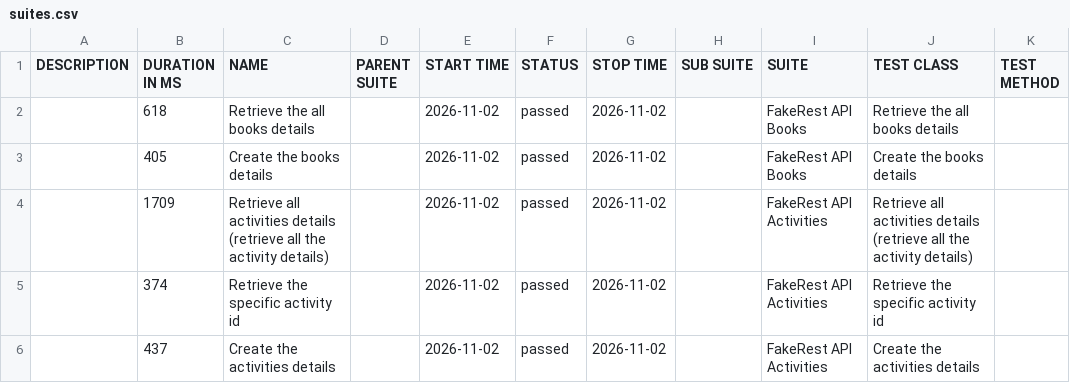
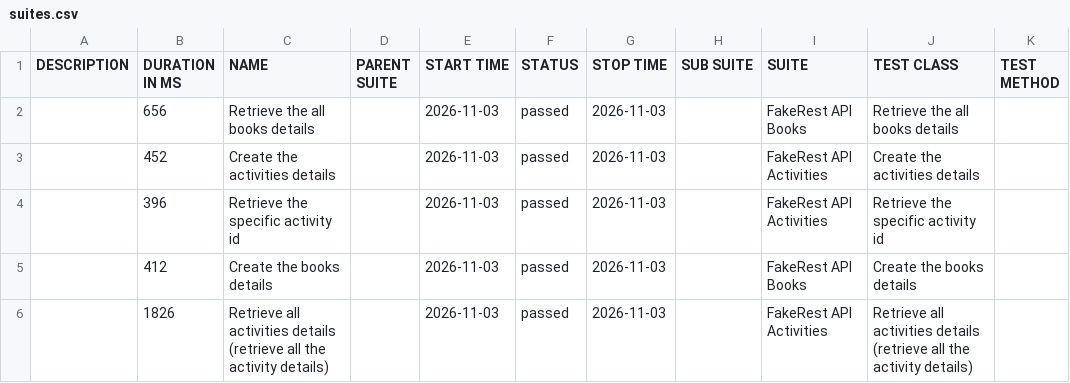
Before and after one commit to BalajiRamudu/API_Testing_Practice, a CSV file: data/suites.csv, drawn as a sheet.

```diff
--- a/data/suites.csv
+++ b/data/suites.csv
@@ -1,6 +1,6 @@
 "DESCRIPTION","DURATION IN MS","NAME","PARENT SUITE","START TIME","STATUS","STOP TIME","SUB SUITE","SUITE","TEST CLASS","TEST METHOD"
-"","618","Retrieve the all books details","","2026-11-02","passed","2026-11-02","","FakeRest API Books","Retrieve the all books details",""
-"","405","Create the books details","","2026-11-02","passed","2026-11-02","","FakeRest API Books","Create the books details",""
-"","1709","Retrieve all activities details (retrieve all the activity details)","","2026-11-02","passed","2026-11-02","","FakeRest API Activities","Retrieve all activities details (retrieve all the activity details)",""
-"","374","Retrieve the specific activity id","","2026-11-02","passed","2026-11-02","","FakeRest API Activities","Retrieve the specific activity id",""
-"","437","Create the activities details","","2026-11-02","passed","2026-11-02","","FakeRest API Activities","Create the activities details",""
+"","656","Retrieve the all books details","","2026-11-03","passed","2026-11-03","","FakeRest API Books","Retrieve the all books details",""
+"","452","Create the activities details","","2026-11-03","passed","2026-11-03","","FakeRest API Activities","Create the activities details",""
+"","396","Retrieve the specific activity id","","2026-11-03","passed","2026-11-03","","FakeRest API Activities","Retrieve the specific activity id",""
+"","412","Create the books details","","2026-11-03","passed","2026-11-03","","FakeRest API Books","Create the books details",""
+"","1826","Retrieve all activities details (retrieve all the activity details)","","2026-11-03","passed","2026-11-03","","FakeRest API Activities","Retrieve all activities details (retrieve all the activity details)",""
```
Also changed, not shown: data/behaviors.csv, 24 other files.
